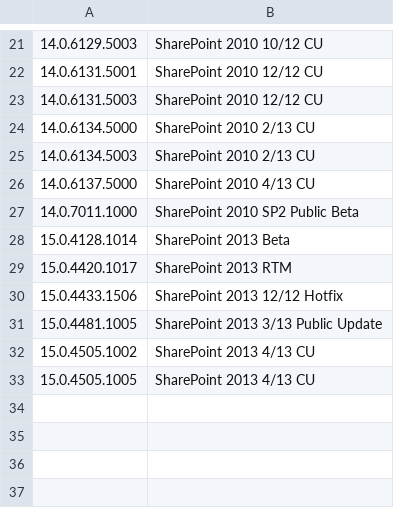
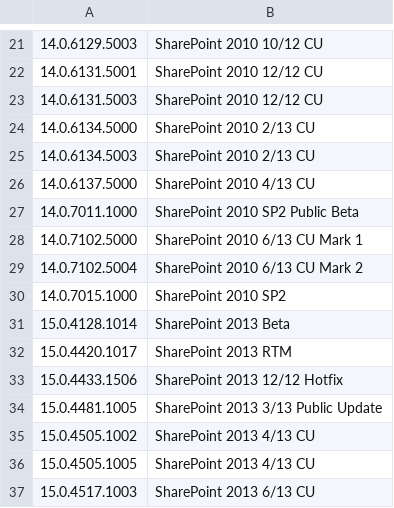
Before and after one commit to splunk/splunk-app-sharepoint, a CSV file: Splunk_for_Sharepoint/lookups/BuildVersion.csv, drawn as a sheet; only a part is shown, gaps mark what is left out; the diff names each change by its address in the sheet, - before the commit and + after, or states it on an @@ line.

Commit message:
(MSSHRPT-129) Added SP2010 SP2, SP2010 6/13 CU (1&2) and SP2013 6/13 CU to list

```diff
--- a/Splunk_for_Sharepoint/lookups/BuildVersion.csv
+++ b/Splunk_for_Sharepoint/lookups/BuildVersion.csv
+row 28: 14.0.7102.5000 | SharePoint 2010 6/13 CU Mark 1
+row 29: 14.0.7102.5004 | SharePoint 2010 6/13 CU Mark 2
+row 30: 14.0.7015.1000 | SharePoint 2010 SP2
+row 37: 15.0.4517.1003 | SharePoint 2013 6/13 CU
```
